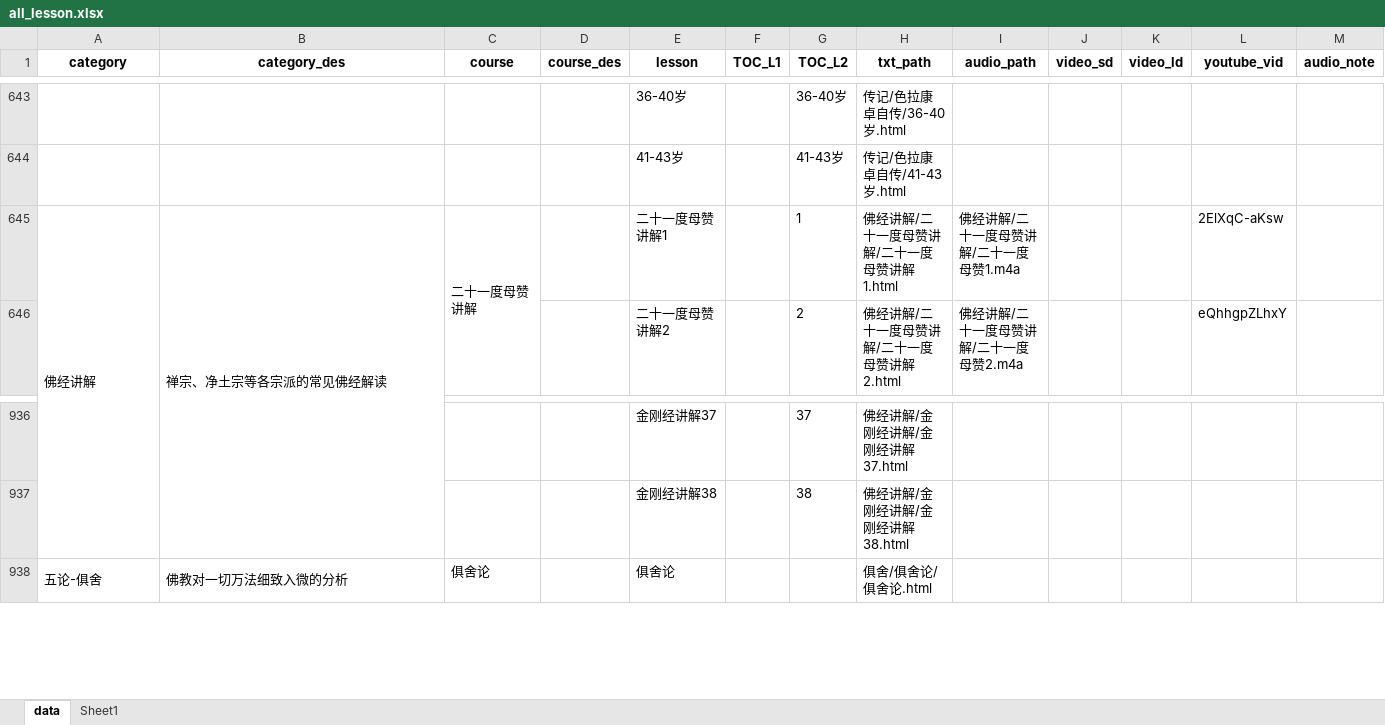
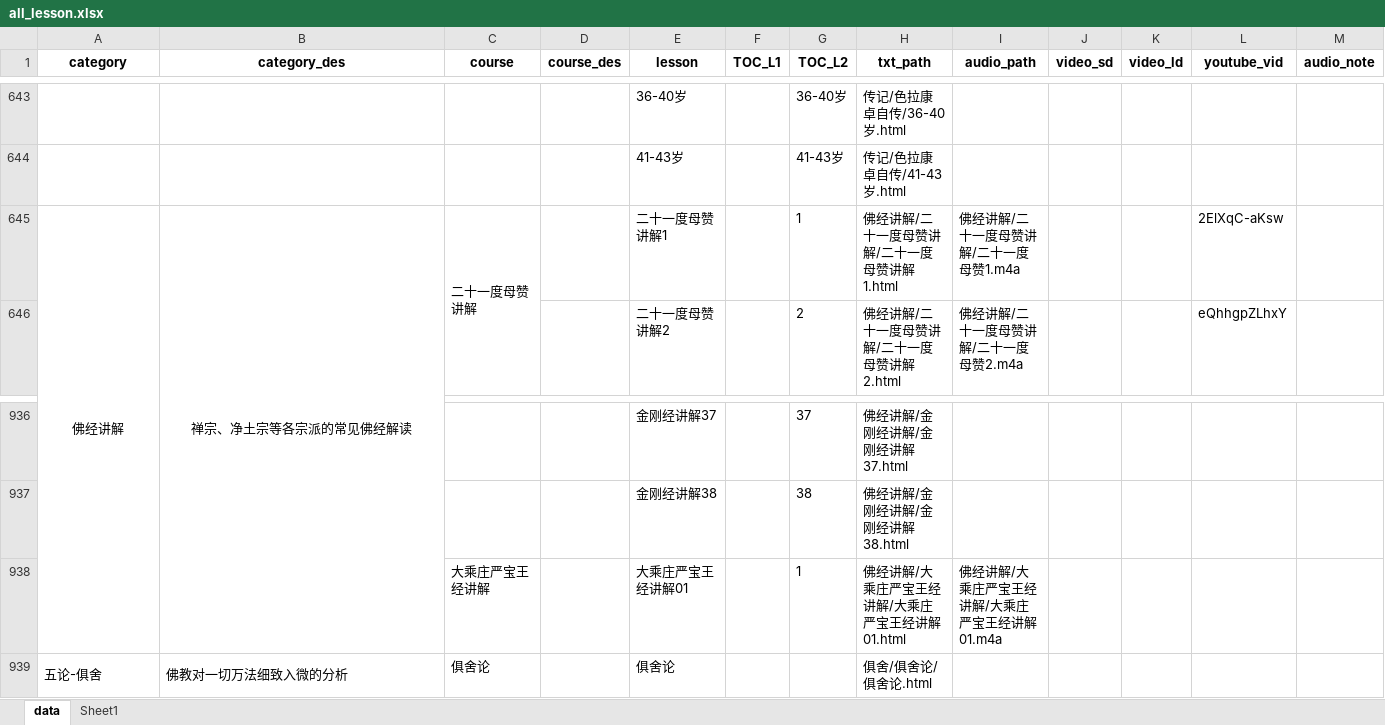
Before and after one commit to hliuleo/lamatxt, an Excel workbook: all_lesson.xlsx, sheet data, drawn as a sheet; only a part is shown, gaps mark what is left out; values as stored, in another font and other column widths than the file's, no borders; rows hold the shown columns only; the diff names each change by its address in the sheet, - before the commit and + after, or states it on an @@ line.

Commit message:
add 大乘庄严宝王经讲解01

```diff
--- a/all_lesson.xlsx (sheet data)
+++ b/all_lesson.xlsx (sheet data)
-A645:B645 alignment: left
+A645:B645 alignment: center
+row 938:  |  | 大乘庄严宝王经讲解 |  | 大乘庄严宝王经讲解01 |  | 1 | 佛经讲解/大乘庄严宝王经讲解/大乘庄严宝王经讲解01.html | 佛经讲解/大乘庄严宝王经讲解/大乘庄严宝王经讲解01.m4a
```
Also changed, not shown: 1 other file.
